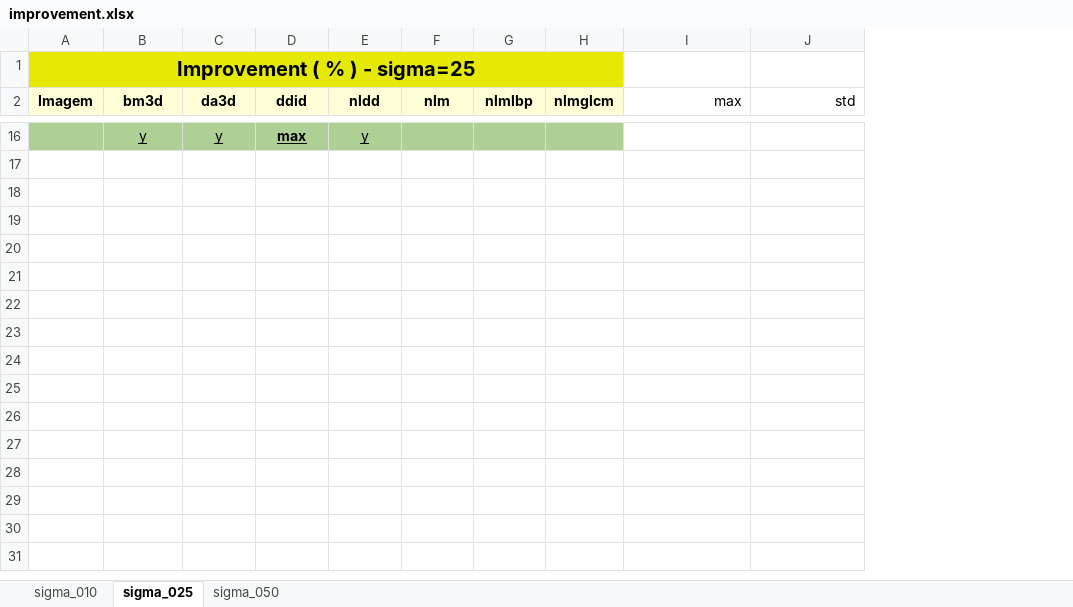
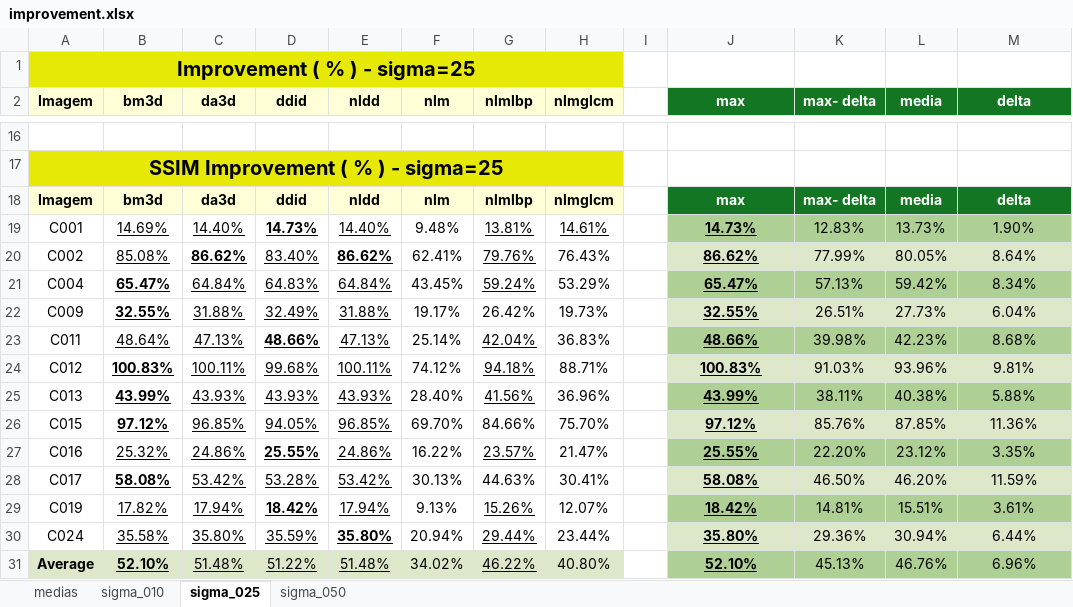
Before and after one commit to Vinicius-MA/nlm_glcm, an Excel workbook: results/improvement.xlsx, sheet sigma_025, drawn as a sheet; only a part is shown, gaps mark what is left out; values as stored, in another font and other column widths than the file's, no borders; conditional formats not drawn; addresses are those after the commit; the diff covers the shown part only; the diff names each change by its address in the sheet, - before the commit and + after, or states it on an @@ line.

```diff
--- a/results/improvement.xlsx (sheet sigma_025)
+++ b/results/improvement.xlsx (sheet sigma_025)
+sheet tab: medias
+column I, empty
+column K (max- delta), empty
+column L (media), empty
@@ J2 fill: none → #127622, bold: off → on, text colour: black → #FFFFFF, alignment: right → center @@
-M2: std
+M2: delta
@@ M2 fill: none → #127622, bold: off → on, text colour: black → #FFFFFF, alignment: right → center @@
-A16:H16 fill: #AFD095
+A16:H16 fill: none
-row 16:  | y | y | max | y
+row 16: (empty)
+row 17: SSIM Improvement ( % ) - sigma=25
+row 18: Imagem | bm3d | da3d | ddid | nldd | nlm | nlmlbp | nlmglcm |  | max | max- delta | media | delta
+row 19: C001 | 14.69% | 14.40% | 14.73% | 14.40% | 9.48% | 13.81% | 14.61% |  | 14.73% | 12.83% | 13.73% | 1.90%
+row 20: C002 | 85.08% | 86.62% | 83.40% | 86.62% | 62.41% | 79.76% | 76.43% |  | 86.62% | 77.99% | 80.05% | 8.64%
+row 21: C004 | 65.47% | 64.84% | 64.83% | 64.84% | 43.45% | 59.24% | 53.29% |  | 65.47% | 57.13% | 59.42% | 8.34%
+row 22: C009 | 32.55% | 31.88% | 32.49% | 31.88% | 19.17% | 26.42% | 19.73% |  | 32.55% | 26.51% | 27.73% | 6.04%
+row 23: C011 | 48.64% | 47.13% | 48.66% | 47.13% | 25.14% | 42.04% | 36.83% |  | 48.66% | 39.98% | 42.23% | 8.68%
+row 24: C012 | 100.83% | 100.11% | 99.68% | 100.11% | 74.12% | 94.18% | 88.71% |  | 100.83% | 91.03% | 93.96% | 9.81%
+row 25: C013 | 43.99% | 43.93% | 43.93% | 43.93% | 28.40% | 41.56% | 36.96% |  | 43.99% | 38.11% | 40.38% | 5.88%
+row 26: C015 | 97.12% | 96.85% | 94.05% | 96.85% | 69.70% | 84.66% | 75.70% |  | 97.12% | 85.76% | 87.85% | 11.36%
+row 27: C016 | 25.32% | 24.86% | 25.55% | 24.86% | 16.22% | 23.57% | 21.47% |  | 25.55% | 22.20% | 23.12% | 3.35%
+row 28: C017 | 58.08% | 53.42% | 53.28% | 53.42% | 30.13% | 44.63% | 30.41% |  | 58.08% | 46.50% | 46.20% | 11.59%
+row 29: C019 | 17.82% | 17.94% | 18.42% | 17.94% | 9.13% | 15.26% | 12.07% |  | 18.42% | 14.81% | 15.51% | 3.61%
+row 30: C024 | 35.58% | 35.80% | 35.59% | 35.80% | 20.94% | 29.44% | 23.44% |  | 35.80% | 29.36% | 30.94% | 6.44%
+row 31: Average | 52.10% | 51.48% | 51.22% | 51.48% | 34.02% | 46.22% | 40.80% |  | 52.10% | 45.13% | 46.76% | 6.96%
```
Also changed, not shown: 13 added rows and 13 removed rows elsewhere in this sheet, sheet sigma_010, sheet sigma_050, formulas that keep their value, results/HW_C002_120.xlsx, results/HW_C004_120.xlsx, 26 other files.
